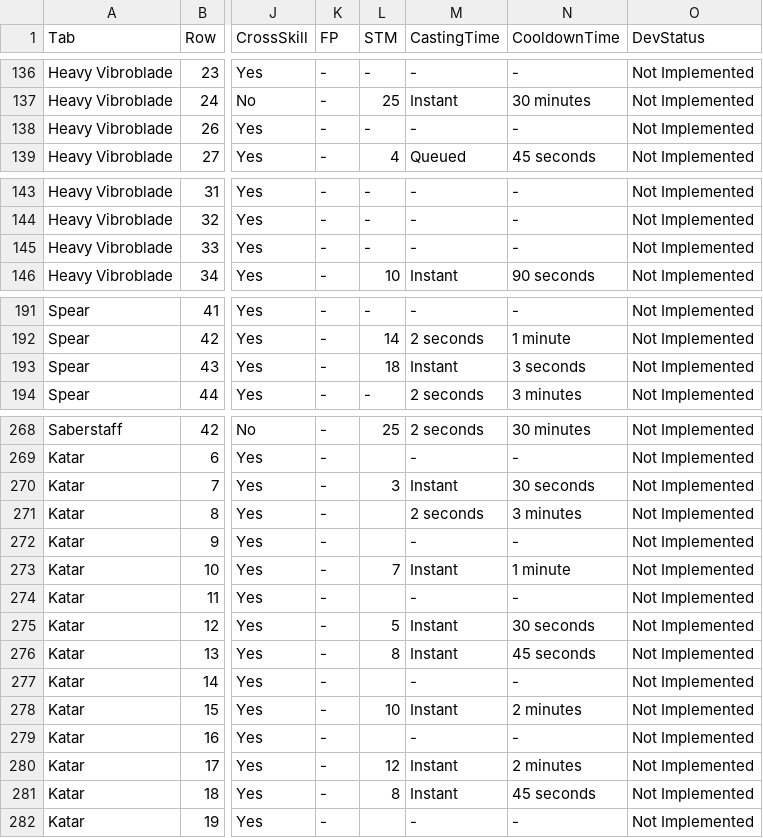
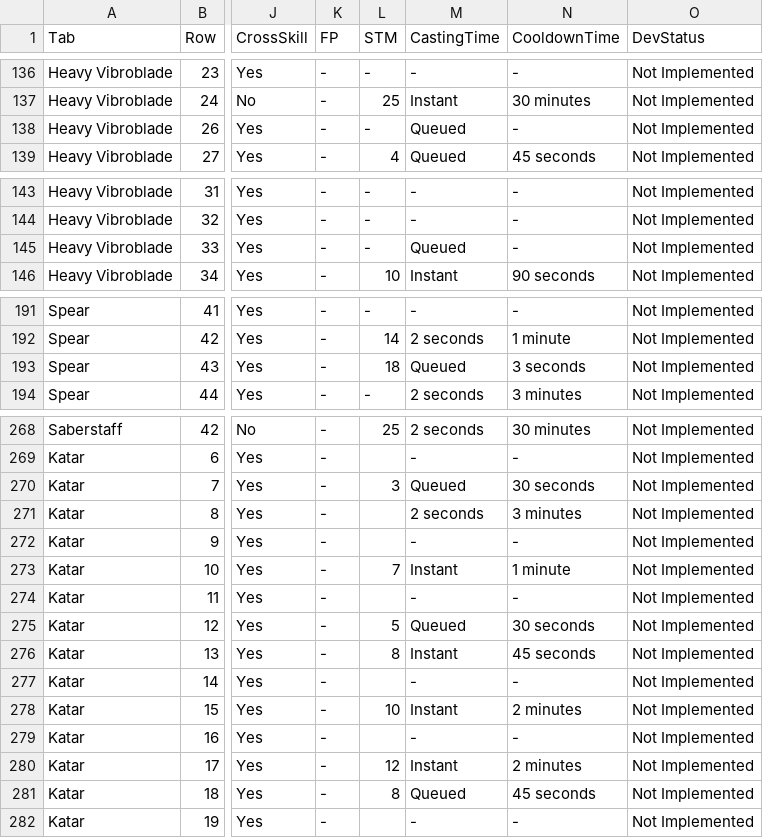
Before and after one commit to zunath/SWLOR_NWN, a CSV file: SWLOR.Game.Server/Readmes/CombatUpgradeBiblePerkManifest.csv, drawn as a sheet; only a part is shown, gaps mark what is left out; the diff covers the shown part only; the diff names each change by its address in the sheet, - before the commit and + after, or states it on an @@ line.

```diff
--- a/SWLOR.Game.Server/Readmes/CombatUpgradeBiblePerkManifest.csv
+++ b/SWLOR.Game.Server/Readmes/CombatUpgradeBiblePerkManifest.csv
-M138 (CastingTime): -
+M138 (CastingTime): Queued
-M145 (CastingTime): -
+M145 (CastingTime): Queued
-M193 (CastingTime): Instant
+M193 (CastingTime): Queued
-M270 (CastingTime): Instant
+M270 (CastingTime): Queued
-M275 (CastingTime): Instant
+M275 (CastingTime): Queued
-M281 (CastingTime): Instant
+M281 (CastingTime): Queued
```
Also changed, not shown: 19 edited cells elsewhere in this file, 28 other files.
